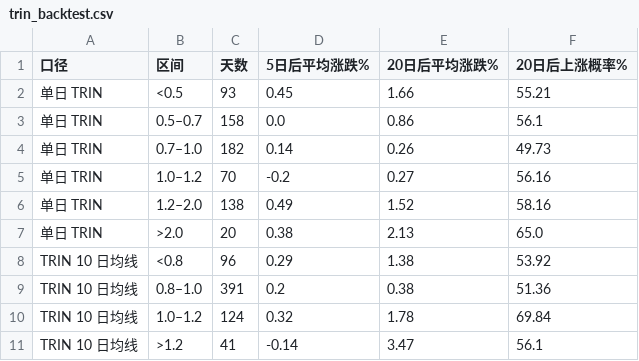
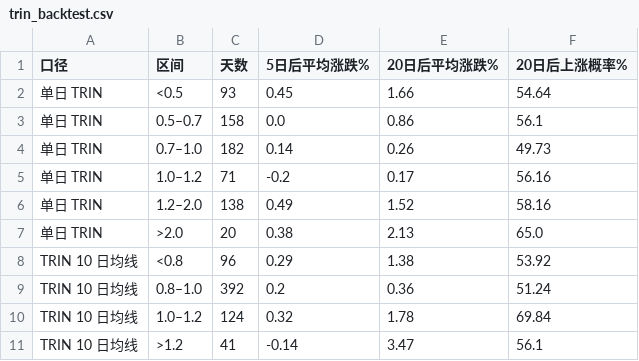
Before and after one commit to zhangshengjun518/a-share-trin, a CSV file: data/trin_backtest.csv, drawn as a sheet.

```diff
--- a/data/trin_backtest.csv
+++ b/data/trin_backtest.csv
@@ -1,6 +1,6 @@
 口径,区间,天数,5日后平均涨跌%,20日后平均涨跌%,20日后上涨概率%
-单日 TRIN,<0.5,93,0.45,1.66,55.21
+单日 TRIN,<0.5,93,0.45,1.66,54.64
 单日 TRIN,0.5–0.7,158,0.0,0.86,56.1
 单日 TRIN,0.7–1.0,182,0.14,0.26,49.73
-单日 TRIN,1.0–1.2,70,-0.2,0.27,56.16
+单日 TRIN,1.0–1.2,71,-0.2,0.17,56.16
 单日 TRIN,1.2–2.0,138,0.49,1.52,58.16
@@ -8,3 +8,3 @@
 TRIN 10 日均线,<0.8,96,0.29,1.38,53.92
-TRIN 10 日均线,0.8–1.0,391,0.2,0.38,51.36
+TRIN 10 日均线,0.8–1.0,392,0.2,0.36,51.24
 TRIN 10 日均线,1.0–1.2,124,0.32,1.78,69.84
```
Also changed, not shown: data/a_breadth.csv, data/option_pcr.csv, 7 other files.
